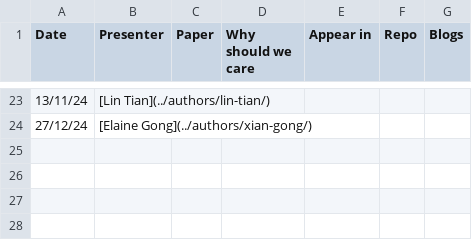
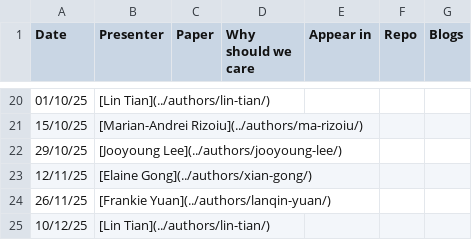
Before and after one commit to jooyoungl/behavioral-ds.github.io, a CSV file: content/reading/reading_group_schedule.csv, drawn as a sheet; only a part is shown, gaps mark what is left out; the diff covers the shown part only.

```diff
--- a/content/reading/reading_group_schedule.csv
+++ b/content/reading/reading_group_schedule.csv
@@ -23,2 +20,6 @@ Date,Presenter,Paper,Why should we care,Appear in,Repo,Blogs
-13/11/24,[Lin Tian](../authors/lin-tian/),,,,,
-27/12/24,[Elaine Gong](../authors/xian-gong/),,,,,
+01/10/25,[Lin Tian](../authors/lin-tian/),,,,,
+15/10/25,[Marian-Andrei Rizoiu](../authors/ma-rizoiu/),,,,,
+29/10/25,[Jooyoung Lee](../authors/jooyoung-lee/),,,,,
+12/11/25,[Elaine Gong](../authors/xian-gong/),,,,,
+26/11/25,[Frankie Yuan](../authors/lanqin-yuan/),,,,,
+10/12/25,[Lin Tian](../authors/lin-tian/),,,,,
```
Also changed, not shown: 14 added rows, 17 removed rows and 4 edited cells elsewhere in this file, 5 other files.
